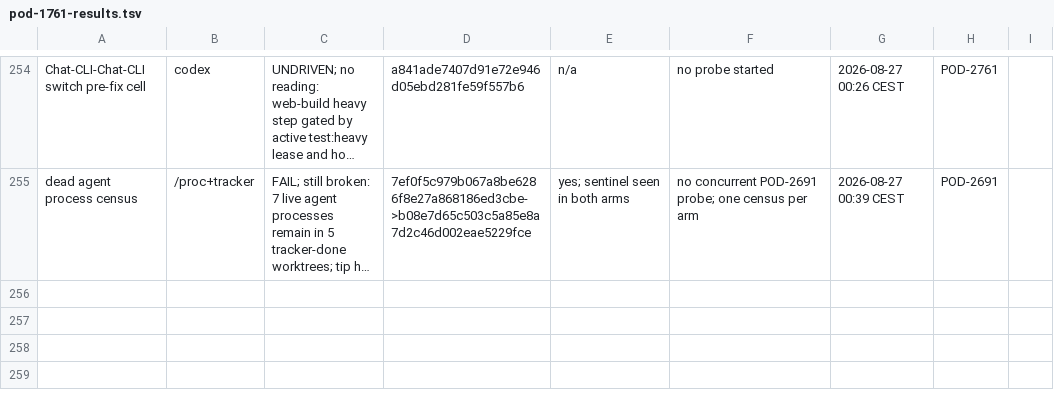
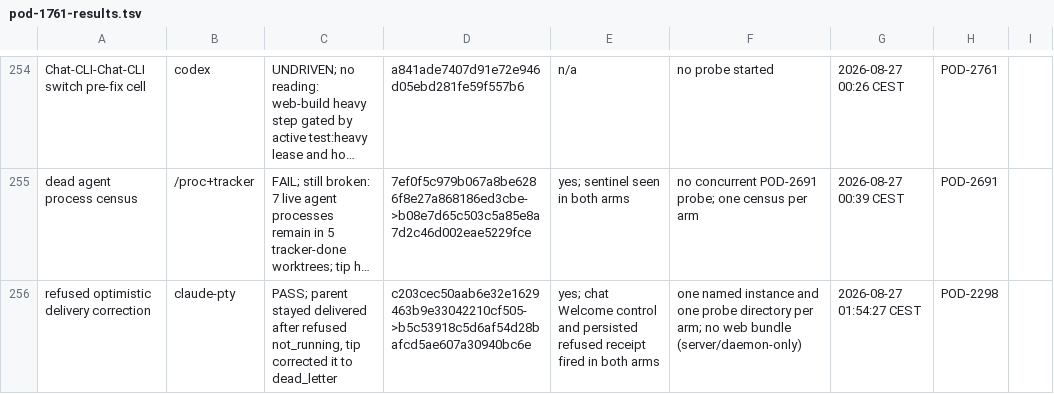
Before and after one commit to madeinorbit/podium, a TSV file: docs/plans/pod-1761-results.tsv, drawn as a sheet; only a part is shown, gaps mark what is left out; long unchanged cells end in …; the diff names each change by its address in the sheet, - before the commit and + after, or states it on an @@ line.

Commit message:
docs: record POD-2298 drive result
Podium-Issue: POD-2913

```diff
--- a/docs/plans/pod-1761-results.tsv
+++ b/docs/plans/pod-1761-results.tsv
+row 256: refused optimistic delivery correction | claude-pty | PASS; parent stayed delivered after refused not_running, tip corrected it to dead_letter | c203cec50aab6e32e1629463b9e33042210cf505->b5c53918c5d6af54d28bafcd5ae607a30940bc6e | yes; chat Welcome control and persisted refused receipt fired in both arms | one named instance and one probe directory per arm; no web bundle (server/daemon-only) | 2026-08-27 01:54:27 CEST | POD-2298
```
Also changed, not shown: 1 other file.
